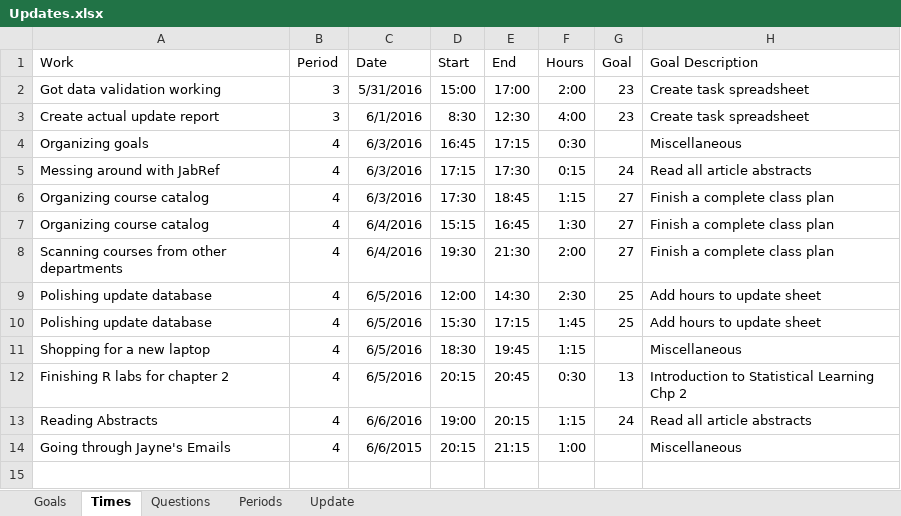
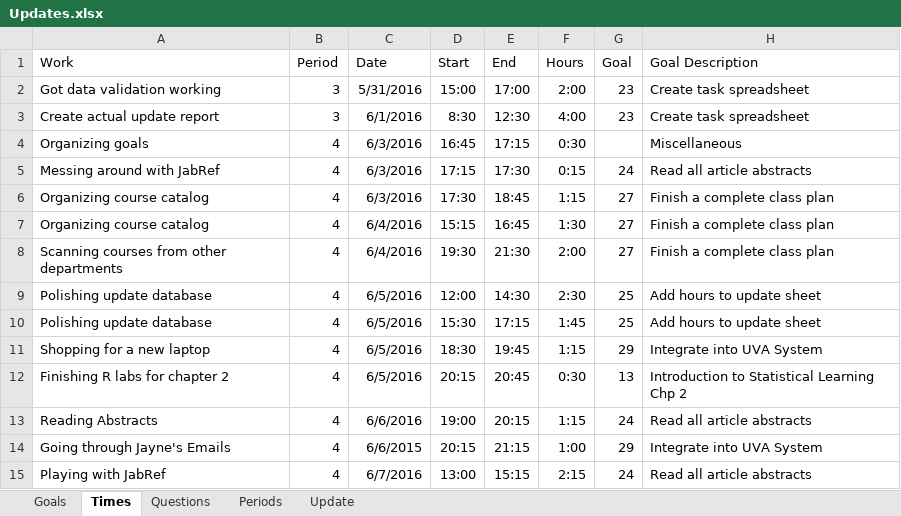
Before and after one commit to mrucker/uva-archive, an Excel workbook: updates/Updates.xlsx, sheet Times, drawn as a sheet; values as stored, in another font and other column widths than the file's, no borders; table styles not drawn; the diff names each change by its address in the sheet, - before the commit and + after, or states it on an @@ line.

```diff
--- a/updates/Updates.xlsx (sheet Times)
+++ b/updates/Updates.xlsx (sheet Times)
-G11 (Goal): (empty)
+G11 (Goal): 29
-H11 (Goal Description): Miscellaneous
+H11 (Goal Description): Integrate into UVA System
-G14 (Goal): (empty)
+G14 (Goal): 29
-H14 (Goal Description): Miscellaneous
+H14 (Goal Description): Integrate into UVA System
+row 15: Playing with JabRef | 4 | 6/7/2016 | 13:00 | 15:15 | 2:15 | 24 | Read all article abstracts
```
Also changed, not shown: sheet Periods, sheet Update, sheet Goals, sheet Questions, formulas that keep their value.
